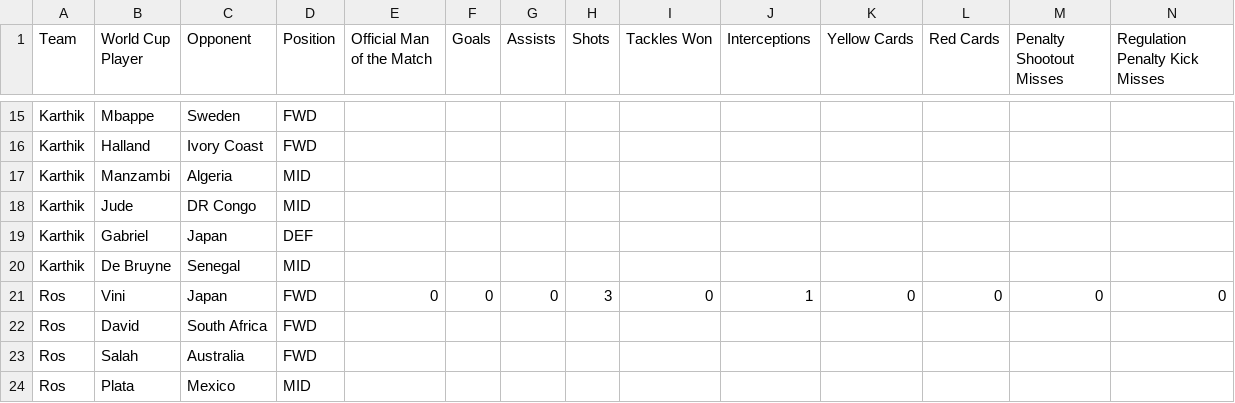
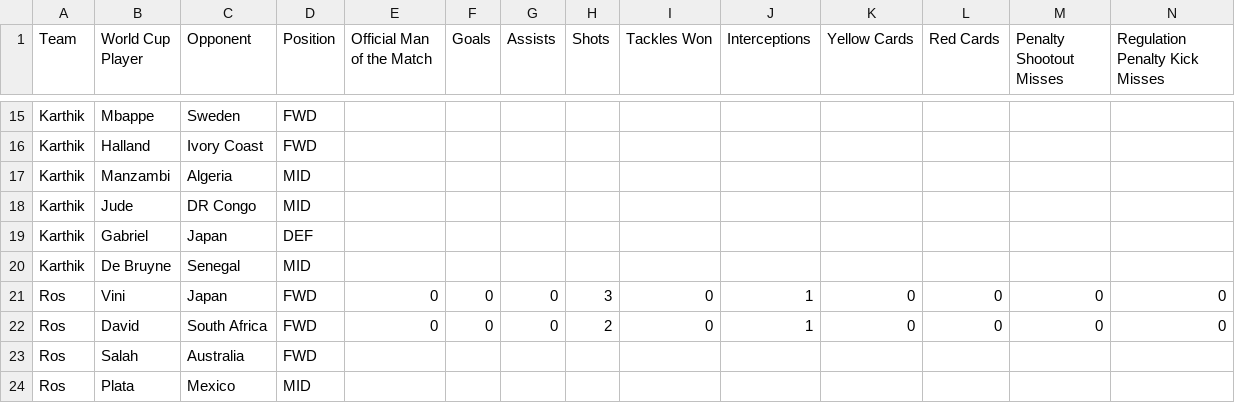
Before and after one commit to daivenpatel333/World-Cup-2026, a CSV file: knockout.csv, drawn as a sheet; only a part is shown, gaps mark what is left out; removed rows and columns are numbered as before the commit, all else as after; rows hold the shown columns only; the diff names each change by its address in the sheet, - before the commit and + after, or states it on an @@ line.

Commit message:
Add files via upload

```diff
--- a/knockout.csv
+++ b/knockout.csv
-row 22: Ros | David | South Africa | FWD
+row 22: Ros | David | South Africa | FWD | 0 | 0 | 0 | 2 | 0 | 1 | 0 | 0 | 0 | 0
```
